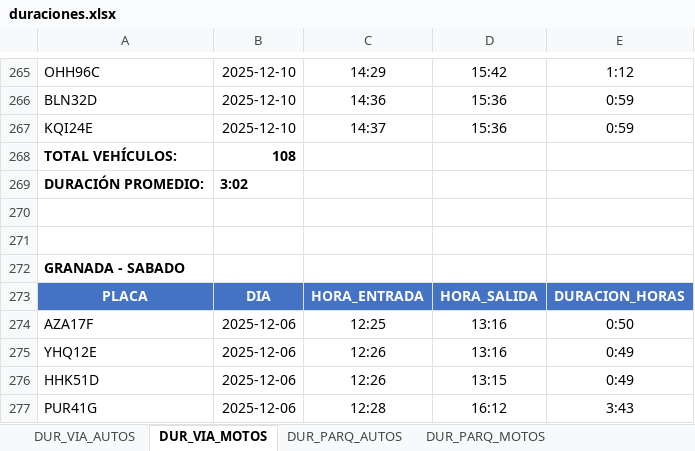
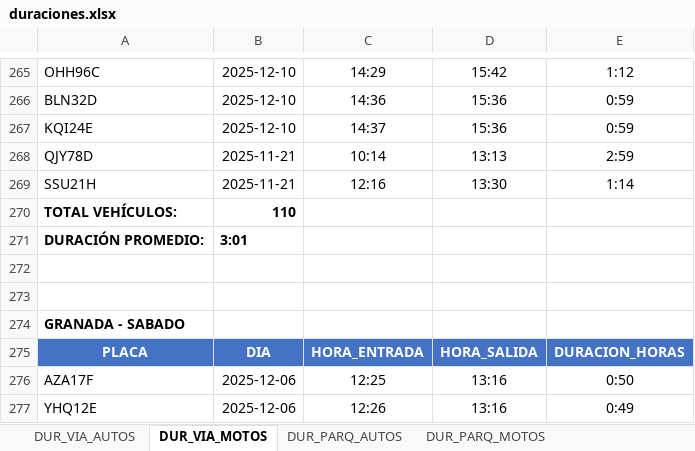
Before and after one commit to AlejandraCarvajal95/GVparqueaderosV2, an Excel workbook: Parqueaderosv3/datos_salida/analisis_estacionamiento/duraciones.xlsx, sheet DUR_VIA_MOTOS, drawn as a sheet; only a part is shown, gaps mark what is left out; the shorter side is filled out with more unchanged rows; values as stored, in another font and other column widths than the file's, no borders; addresses are those after the commit; the diff names each change by its address in the sheet, - before the commit and + after, or states it on an @@ line.

```diff
--- a/Parqueaderosv3/datos_salida/analisis_estacionamiento/duraciones.xlsx (sheet DUR_VIA_MOTOS)
+++ b/Parqueaderosv3/datos_salida/analisis_estacionamiento/duraciones.xlsx (sheet DUR_VIA_MOTOS)
+row 268: QJY78D | 2025-11-21 | 10:14 | 13:13 | 2:59
+row 269: SSU21H | 2025-11-21 | 12:16 | 13:30 | 1:14
-B270: 108
+B270: 110
-B271: 3:02
+B271: 3:01
```
Also changed, not shown: Parqueaderosv3/datos_salida/analisis_estacionamiento/datos_ocupacion.xlsx, Parqueaderosv3/datos_salida/analisis_estacionamiento/indicadores.xlsx, 8 other files.
